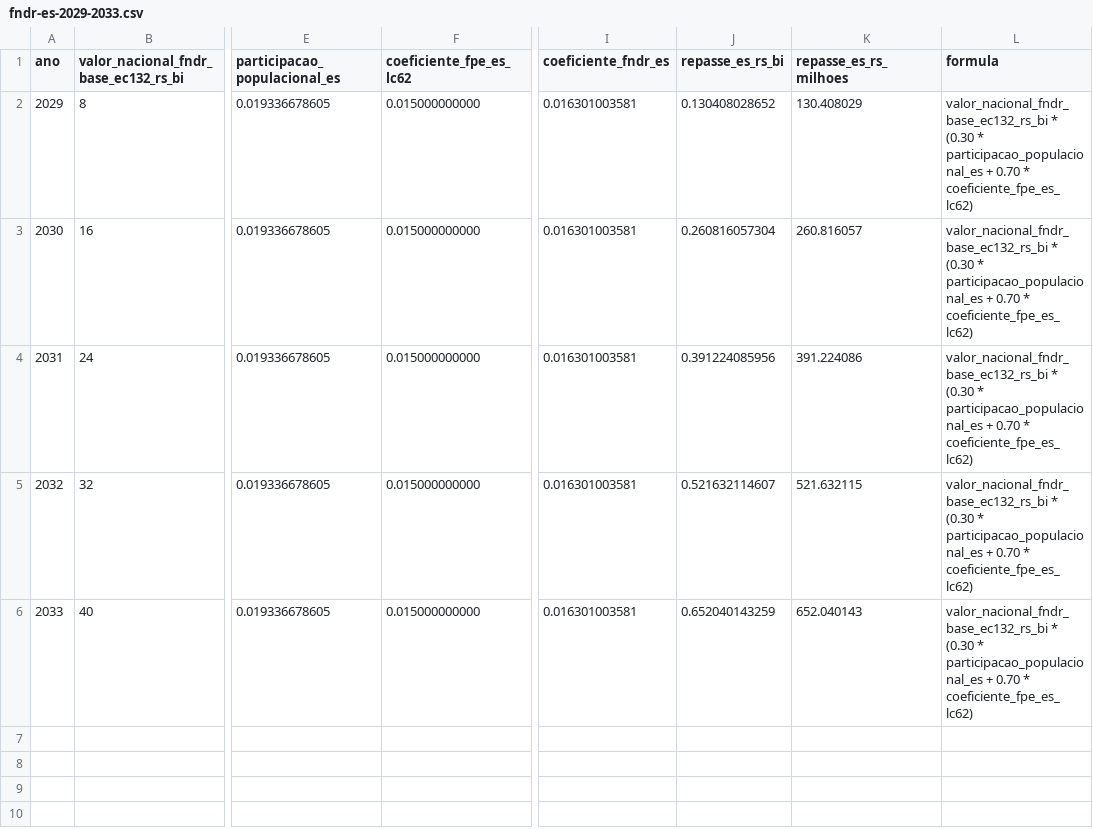
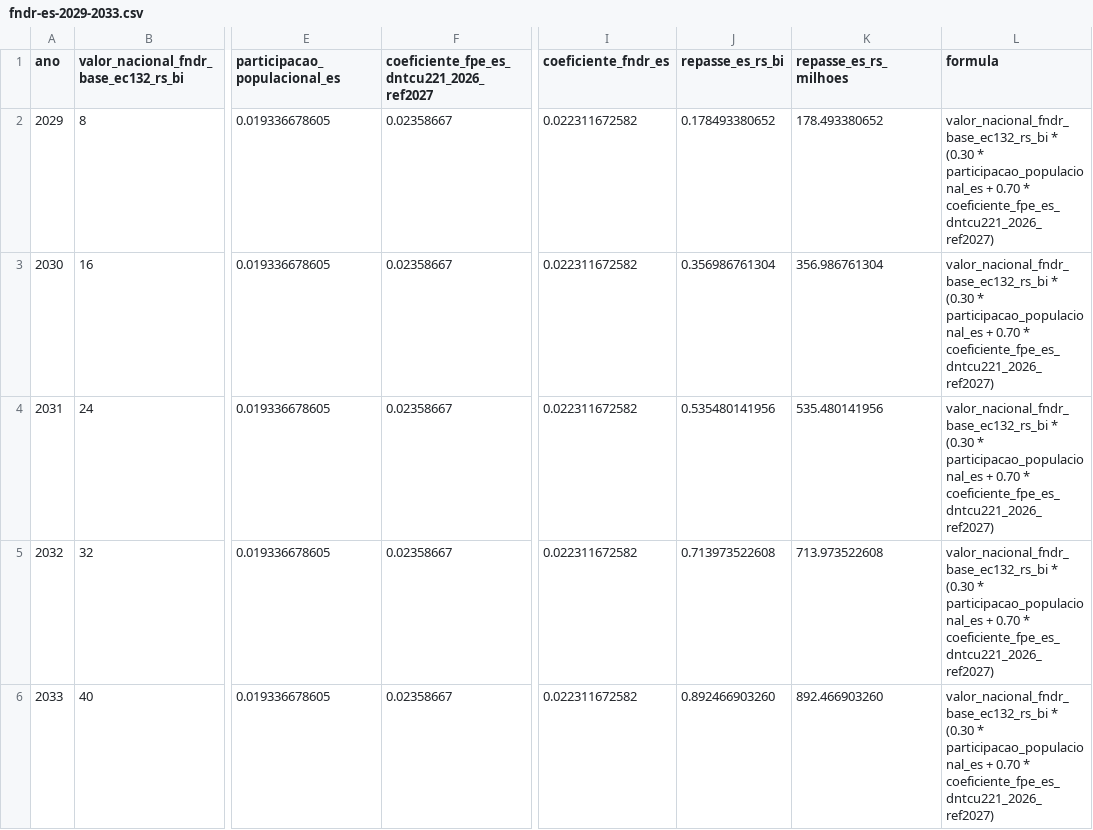
Before and after one commit to EduardoAraujoOx/site-eduardo, a CSV file: materiais/fndr-es-2029-2033.csv, drawn as a sheet; only a part is shown, gaps mark what is left out; the diff names each change by its address in the sheet, - before the commit and + after, or states it on an @@ line.

```diff
--- a/materiais/fndr-es-2029-2033.csv
+++ b/materiais/fndr-es-2029-2033.csv
-F1: coeficiente_fpe_es_lc62
+F1: coeficiente_fpe_es_dntcu221_2026_ref2027
-F2:F6: 0.015000000000
+F2:F6: 0.02358667
-I2:I6 (coeficiente_fndr_es): 0.016301003581
+I2:I6 (coeficiente_fndr_es): 0.022311672582
-J2 (repasse_es_rs_bi): 0.130408028652
+J2 (repasse_es_rs_bi): 0.178493380652
-K2 (repasse_es_rs_milhoes): 130.408029
+K2 (repasse_es_rs_milhoes): 178.493380652
-L2:L6 (formula): …0.70 * coeficiente_fpe_es_lc62)
+L2:L6 (formula): …0.70 * coeficiente_fpe_es_dntcu221_2026_ref2027)
-J3 (repasse_es_rs_bi): 0.260816057304
+J3 (repasse_es_rs_bi): 0.356986761304
-K3 (repasse_es_rs_milhoes): 260.816057
+K3 (repasse_es_rs_milhoes): 356.986761304
-J4 (repasse_es_rs_bi): 0.391224085956
+J4 (repasse_es_rs_bi): 0.535480141956
-K4 (repasse_es_rs_milhoes): 391.224086
+K4 (repasse_es_rs_milhoes): 535.480141956
-J5 (repasse_es_rs_bi): 0.521632114607
+J5 (repasse_es_rs_bi): 0.713973522608
-K5 (repasse_es_rs_milhoes): 521.632115
+K5 (repasse_es_rs_milhoes): 713.973522608
-J6 (repasse_es_rs_bi): 0.652040143259
+J6 (repasse_es_rs_bi): 0.892466903260
-K6 (repasse_es_rs_milhoes): 652.040143
+K6 (repasse_es_rs_milhoes): 892.466903260
```
Also changed, not shown: materiais/fndr-ufs-2029-2033.csv, 1 other file.
